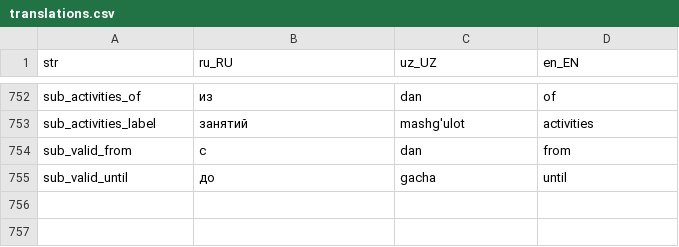
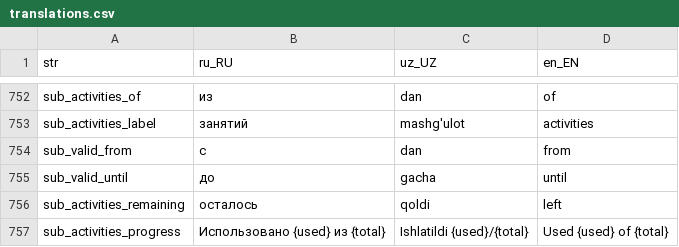
Before and after one commit to LUMI-PASS/lumi-mobile-app, a CSV file: assets/localization/translations.csv, drawn as a sheet; only a part is shown, gaps mark what is left out; the diff names each change by its address in the sheet, - before the commit and + after, or states it on an @@ line.

```diff
--- a/assets/localization/translations.csv
+++ b/assets/localization/translations.csv
+row 756: sub_activities_remaining | осталось | qoldi | left
+row 757: sub_activities_progress | Использовано {used} из {total} | Ishlatildi {used}/{total} | Used {used} of {total}
```
Also changed, not shown: 2 other files.
